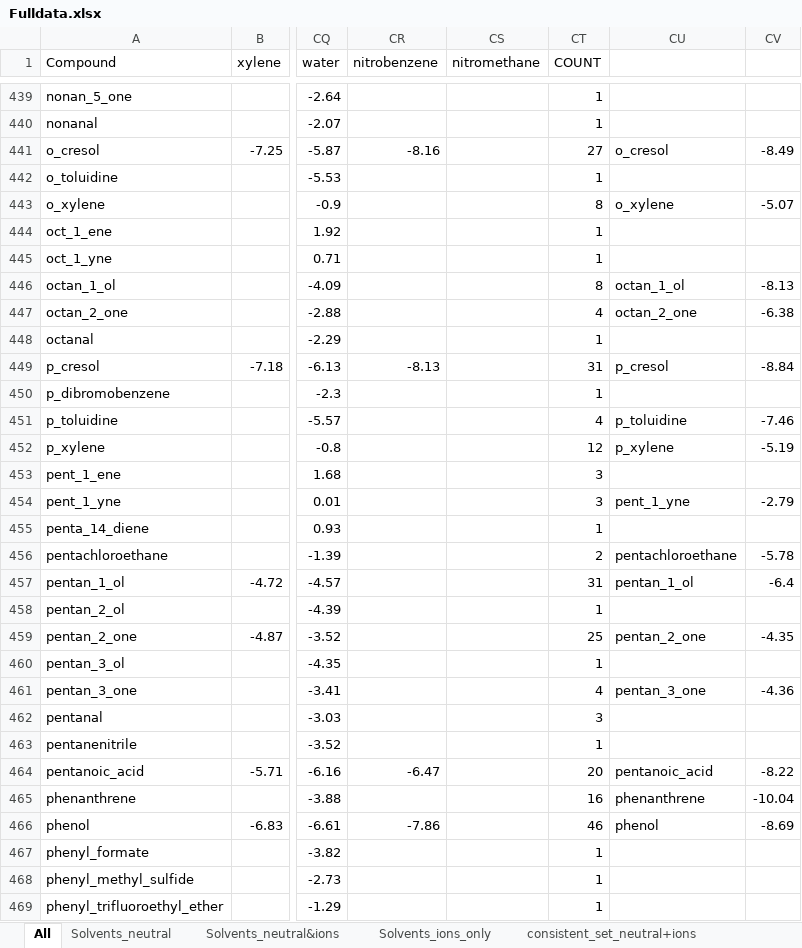
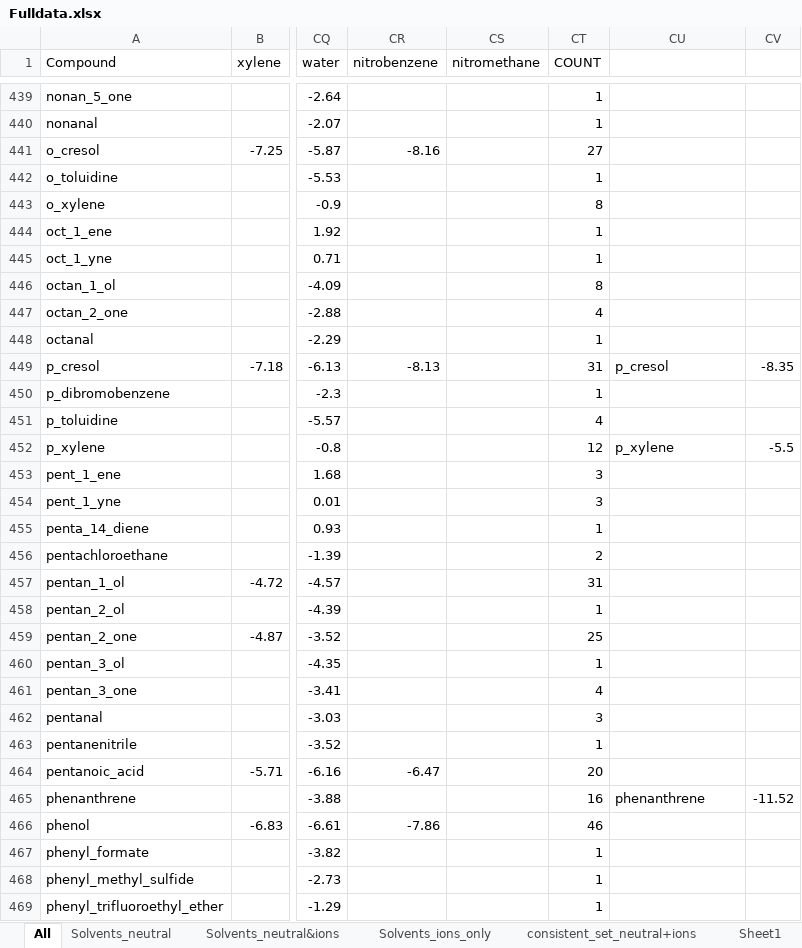
Before and after one commit to jbardhan/testasymmetry, an Excel workbook: mobley/mnsol/Fulldata.xlsx, sheet All, drawn as a sheet; only a part is shown, gaps mark what is left out; values as stored, in another font and other column widths than the file's, no borders; the diff covers the shown part only; the diff names each change by its address in the sheet, - before the commit and + after, or states it on an @@ line.

Commit message:
Updating Fulldata.xls with new observations (last tab)!

```diff
--- a/mobley/mnsol/Fulldata.xlsx (sheet All)
+++ b/mobley/mnsol/Fulldata.xlsx (sheet All)
+sheet tab: Sheet1
-CU441: o_cresol
+CU441: (empty)
-CV441: -8.49
+CV441: (empty)
-CU443: o_xylene
+CU443: (empty)
-CV443: -5.07
+CV443: (empty)
-CU446: octan_1_ol
+CU446: (empty)
-CV446: -8.13
+CV446: (empty)
-CU447: octan_2_one
+CU447: (empty)
-CV447: -6.38
+CV447: (empty)
-CV449: -8.84
+CV449: -8.35
-CU451: p_toluidine
+CU451: (empty)
-CV451: -7.46
+CV451: (empty)
-CV452: -5.19
+CV452: -5.5
-CU454: pent_1_yne
+CU454: (empty)
-CV454: -2.79
+CV454: (empty)
-CU456: pentachloroethane
+CU456: (empty)
-CV456: -5.78
+CV456: (empty)
-CU457: pentan_1_ol
+CU457: (empty)
-CV457: -6.4
+CV457: (empty)
-CU459: pentan_2_one
+CU459: (empty)
-CV459: -4.35
+CV459: (empty)
-CU461: pentan_3_one
+CU461: (empty)
-CV461: -4.36
+CV461: (empty)
-CU464: pentanoic_acid
+CU464: (empty)
-CV464: -8.22
+CV464: (empty)
-CV465: -10.04
+CV465: -11.52
-CU466: phenol
+CU466: (empty)
-CV466: -8.69
+CV466: (empty)
```
Also changed, not shown: 320 edited cells elsewhere in this sheet, sheet consistent_set_neutral+ions, formulas that keep their value, charts or pictures, 1 other file.
